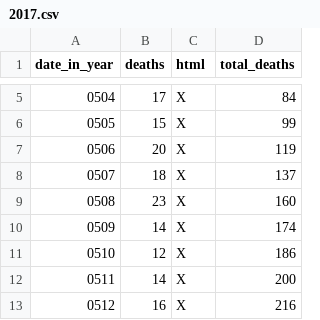
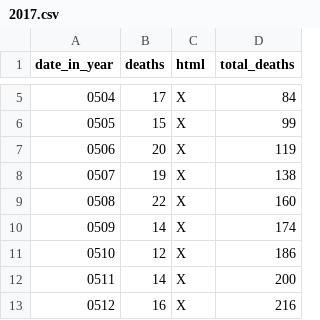
Before and after one commit to DeanLa/DeanLa.github.io, a CSV file: deaths/2017.csv, drawn as a sheet; only a part is shown, gaps mark what is left out.

Commit message:
Data 2017-05-28 11:49:06.037051

```diff
--- a/deaths/2017.csv
+++ b/deaths/2017.csv
@@ -7,4 +7,4 @@ date_in_year,deaths,html,total_deaths
 0506,20,X,119
-0507,18,X,137
-0508,23,X,160
+0507,19,X,138
+0508,22,X,160
 0509,14,X,174
```
